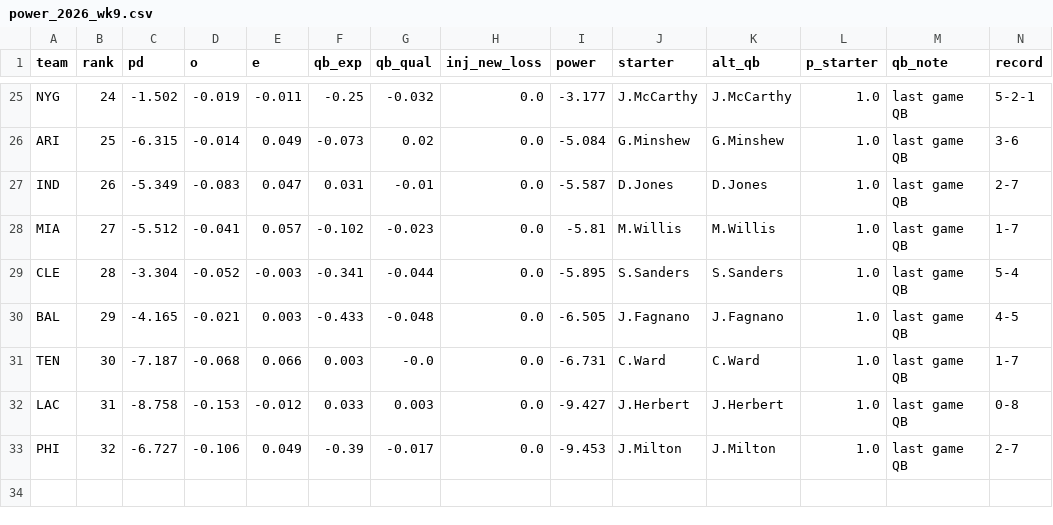
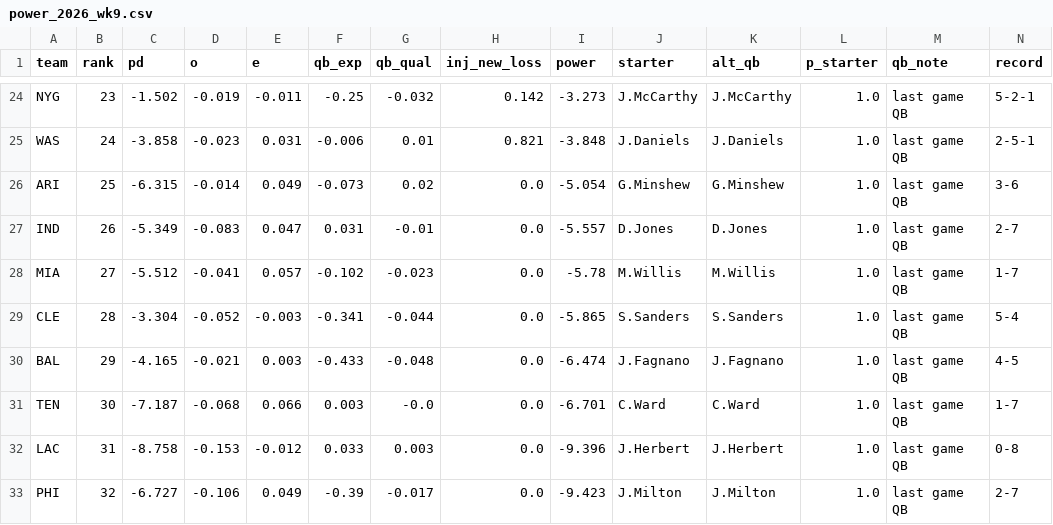
Before and after one commit to sethbergstein/cfb-power-rankings, a CSV file: nfl/site_data/power_2026_wk9.csv, drawn as a sheet; only a part is shown, gaps mark what is left out; addresses are those after the commit; rows hold the shown columns only; the diff covers the shown part only; the diff names each change by its address in the sheet, - before the commit and + after, or states it on an @@ line.

```diff
--- a/nfl/site_data/power_2026_wk9.csv
+++ b/nfl/site_data/power_2026_wk9.csv
-B24 (rank): 24
+B24 (rank): 23
-H24 (inj_new_loss): 0.0
+H24 (inj_new_loss): 0.142
-I24 (power): -3.177
+I24 (power): -3.273
+row 25: WAS | 24 | -3.858 | -0.023 | 0.031 | -0.006 | 0.01 | 0.821 | -3.848 | J.Daniels | J.Daniels | 1.0 | last game QB | 2-5-1
-I26 (power): -5.084
+I26 (power): -5.054
-I27 (power): -5.587
+I27 (power): -5.557
-I28 (power): -5.81
+I28 (power): -5.78
-I29 (power): -5.895
+I29 (power): -5.865
-I30 (power): -6.505
+I30 (power): -6.474
-I31 (power): -6.731
+I31 (power): -6.701
-I32 (power): -9.427
+I32 (power): -9.396
-I33 (power): -9.453
+I33 (power): -9.423
```
Also changed, not shown: 2 added rows, 3 removed rows and 27 edited cells elsewhere in this file, output/bcpi_poll_2026_week11.csv, output/bcpi_power_2026_week11.csv, 35 other files.
